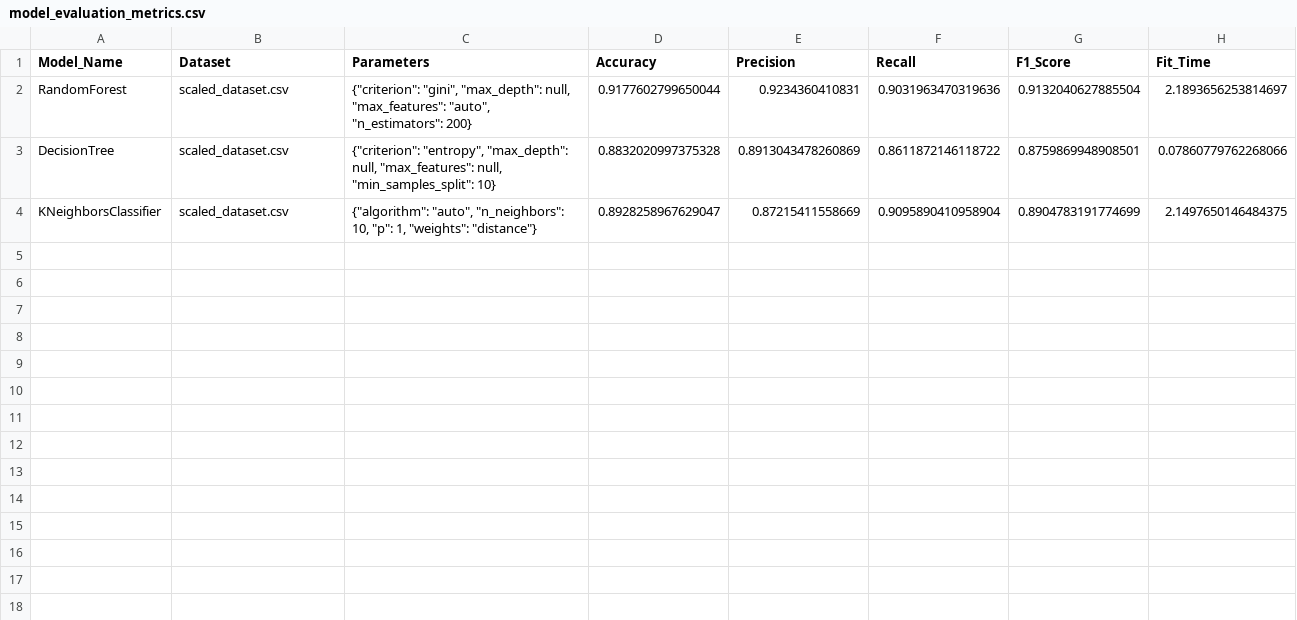
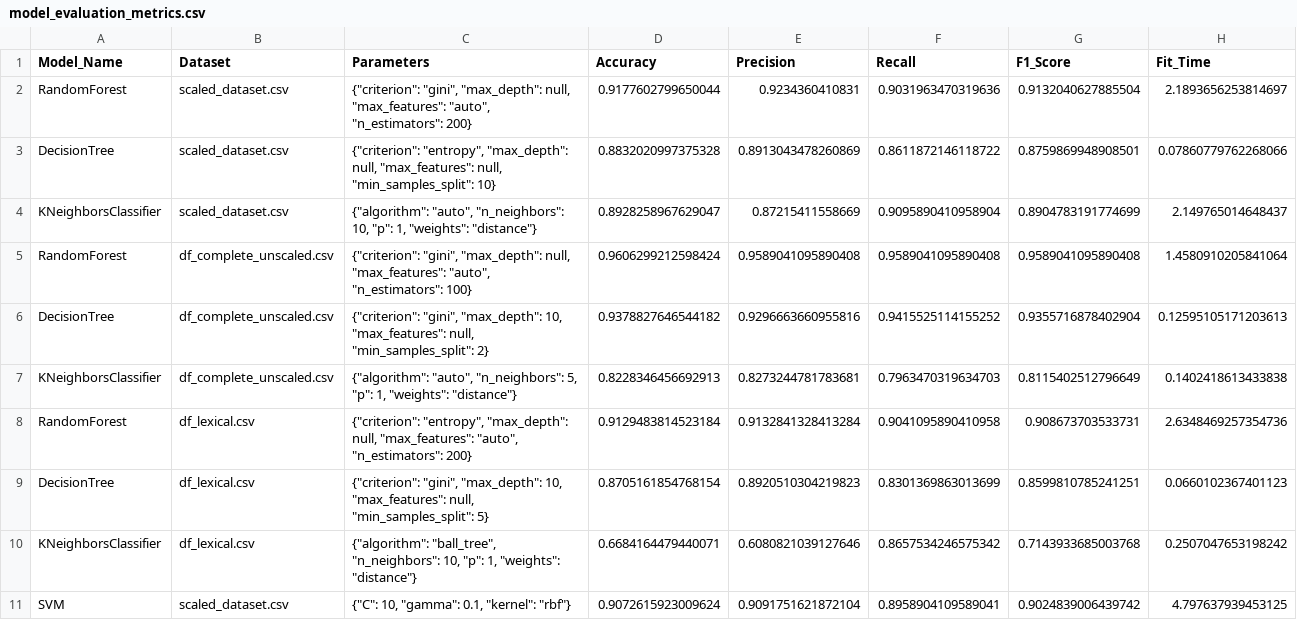
Before and after one commit to saradelasota/TFM_repository, a CSV file: model_evaluation_metrics.csv, drawn as a sheet.

Commit message:
16abr

```diff
--- a/model_evaluation_metrics.csv
+++ b/model_evaluation_metrics.csv
@@ -3,2 +3,9 @@ RandomForest,scaled_dataset.csv,"{""criterion"": ""gini"", ""max_depth"": null,
 DecisionTree,scaled_dataset.csv,"{""criterion"": ""entropy"", ""max_depth"": null, ""max_features"": null, ""min_samples_split"": 10}",0.8832020997375328,0.8913043478260869,0.8611872146118722,0.8759869948908501,0.07860779762268066
-KNeighborsClassifier,scaled_dataset.csv,"{""algorithm"": ""auto"", ""n_neighbors"": 10, ""p"": 1, ""weights"": ""distance""}",0.8928258967629047,0.87215411558669,0.9095890410958904,0.8904783191774699,2.1497650146484375
+KNeighborsClassifier,scaled_dataset.csv,"{""algorithm"": ""auto"", ""n_neighbors"": 10, ""p"": 1, ""weights"": ""distance""}",0.8928258967629047,0.87215411558669,0.9095890410958904,0.8904783191774699,2.149765014648437
+RandomForest,df_complete_unscaled.csv,"{""criterion"": ""gini"", ""max_depth"": null, ""max_features"": ""auto"", ""n_estimators"": 100}",0.9606299212598424,0.9589041095890408,0.9589041095890408,0.9589041095890408,1.4580910205841064
+DecisionTree,df_complete_unscaled.csv,"{""criterion"": ""gini"", ""max_depth"": 10, ""max_features"": null, ""min_samples_split"": 2}",0.9378827646544182,0.9296663660955816,0.9415525114155252,0.9355716878402904,0.12595105171203613
+KNeighborsClassifier,df_complete_unscaled.csv,"{""algorithm"": ""auto"", ""n_neighbors"": 5, ""p"": 1, ""weights"": ""distance""}",0.8228346456692913,0.8273244781783681,0.7963470319634703,0.8115402512796649,0.1402418613433838
+RandomForest,df_lexical.csv,"{""criterion"": ""entropy"", ""max_depth"": null, ""max_features"": ""auto"", ""n_estimators"": 200}",0.9129483814523184,0.9132841328413284,0.9041095890410958,0.908673703533731,2.6348469257354736
+DecisionTree,df_lexical.csv,"{""criterion"": ""gini"", ""max_depth"": 10, ""max_features"": null, ""min_samples_split"": 5}",0.8705161854768154,0.8920510304219823,0.8301369863013699,0.8599810785241251,0.0660102367401123
+KNeighborsClassifier,df_lexical.csv,"{""algorithm"": ""ball_tree"", ""n_neighbors"": 10, ""p"": 1, ""weights"": ""distance""}",0.6684164479440071,0.6080821039127646,0.8657534246575342,0.7143933685003768,0.2507047653198242
+SVM,scaled_dataset.csv,"{""C"": 10, ""gamma"": 0.1, ""kernel"": ""rbf""}",0.9072615923009624,0.9091751621872104,0.8958904109589041,0.9024839006439742,4.797637939453125
```
